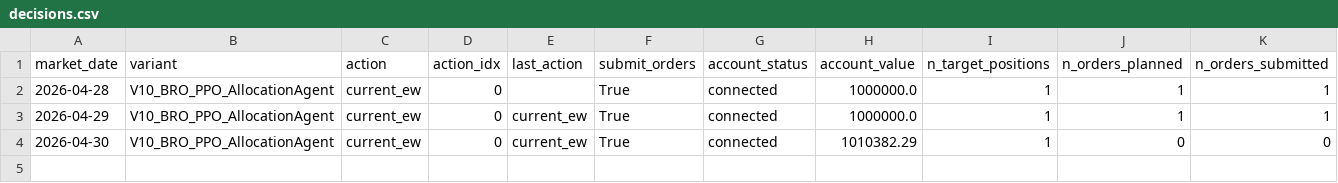
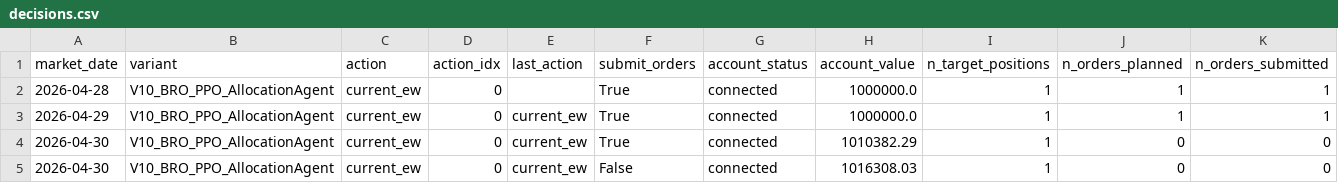
Before and after one commit to FinTechEntrepreneurldz/Base_Model_BR_PPO, a CSV file: logs/model_a/decisions/decisions.csv, drawn as a sheet; only a part is shown; rows hold the shown columns only; the diff names each change by its address in the sheet, - before the commit and + after, or states it on an @@ line.

```diff
--- a/logs/model_a/decisions/decisions.csv
+++ b/logs/model_a/decisions/decisions.csv
+row 5: 2026-04-30 | V10_BRO_PPO_AllocationAgent | current_ew | 0 | current_ew | False | connected | 1016308.03 | 1 | 0 | 0
```
Also changed, not shown: logs/model_a/decisions/latest_decision.csv, 2 other files.
